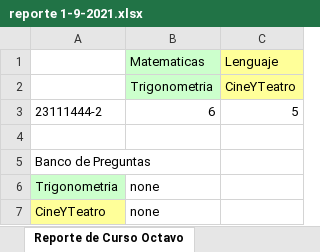
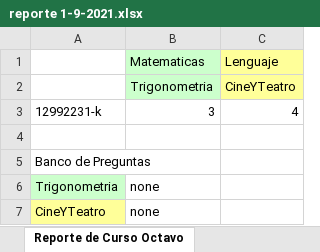
Before and after one commit to Viztrew/Proyecto_Evaluaciones, an Excel workbook: reporte 1-9-2021.xlsx, sheet Reporte de Curso Octavo, drawn as a sheet; values as stored, in another font and other column widths than the file's, no borders; removed rows and columns are numbered as before the commit, all else as after; the diff names each change by its address in the sheet, - before the commit and + after, or states it on an @@ line.

```diff
--- a/reporte 1-9-2021.xlsx (sheet Reporte de Curso Octavo)
+++ b/reporte 1-9-2021.xlsx (sheet Reporte de Curso Octavo)
-row 3: 23111444-2 | 6 | 5
+row 3: 12992231-k | 3 | 4
```
Also changed, not shown: sheet Reporte de Curso Primero, sheet Reporte de Curso Tercero, sheet Reporte de Curso Segundo, sheet Reporte de Curso Quinto, sheet Reporte de Curso Cuarto, sheet Reporte de Curso Septimo, 15 other files.
